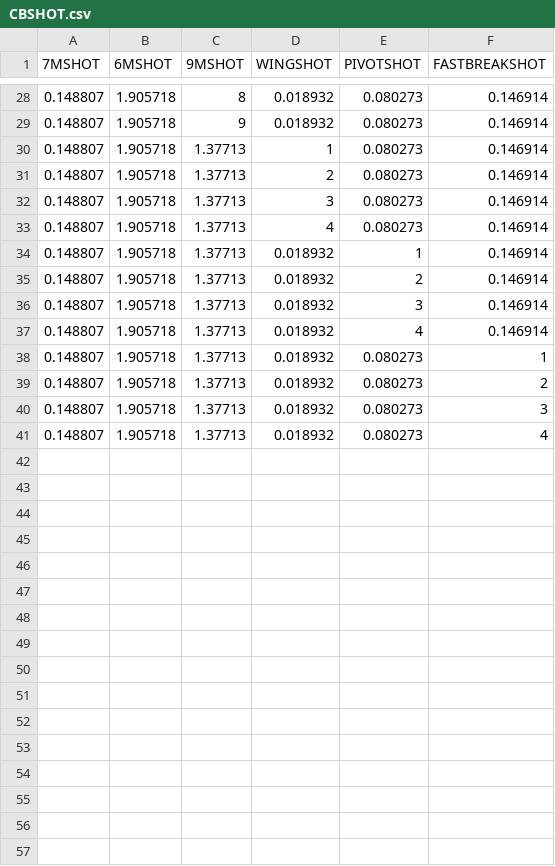
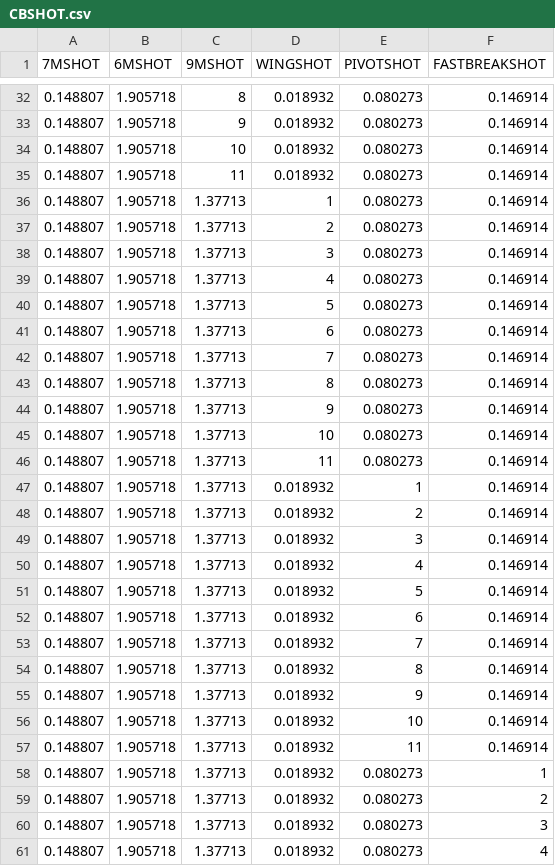
Before and after one commit to ravsssh/HandballPrediction, a CSV file: Handball Prediction/sens/CBSHOT.csv, drawn as a sheet; only a part is shown, gaps mark what is left out; the diff covers the shown part only; the diff names each change by its address in the sheet, - before the commit and + after, or states it on an @@ line.

```diff
--- a/Handball Prediction/sens/CBSHOT.csv
+++ b/Handball Prediction/sens/CBSHOT.csv
+row 34: 0.148807 | 1.905718 | 10 | 0.018932 | 0.080273 | 0.146914
+row 35: 0.148807 | 1.905718 | 11 | 0.018932 | 0.080273 | 0.146914
+row 40: 0.148807 | 1.905718 | 1.37713 | 5 | 0.080273 | 0.146914
+row 41: 0.148807 | 1.905718 | 1.37713 | 6 | 0.080273 | 0.146914
+row 42: 0.148807 | 1.905718 | 1.37713 | 7 | 0.080273 | 0.146914
+row 43: 0.148807 | 1.905718 | 1.37713 | 8 | 0.080273 | 0.146914
+row 44: 0.148807 | 1.905718 | 1.37713 | 9 | 0.080273 | 0.146914
+row 45: 0.148807 | 1.905718 | 1.37713 | 10 | 0.080273 | 0.146914
+row 46: 0.148807 | 1.905718 | 1.37713 | 11 | 0.080273 | 0.146914
+row 51: 0.148807 | 1.905718 | 1.37713 | 0.018932 | 5 | 0.146914
+row 52: 0.148807 | 1.905718 | 1.37713 | 0.018932 | 6 | 0.146914
+row 53: 0.148807 | 1.905718 | 1.37713 | 0.018932 | 7 | 0.146914
+row 54: 0.148807 | 1.905718 | 1.37713 | 0.018932 | 8 | 0.146914
+row 55: 0.148807 | 1.905718 | 1.37713 | 0.018932 | 9 | 0.146914
+row 56: 0.148807 | 1.905718 | 1.37713 | 0.018932 | 10 | 0.146914
+row 57: 0.148807 | 1.905718 | 1.37713 | 0.018932 | 11 | 0.146914
```
Also changed, not shown: 11 added rows and row numbers in column A elsewhere in this file, Handball Prediction/sens/LBSHOT.csv.
